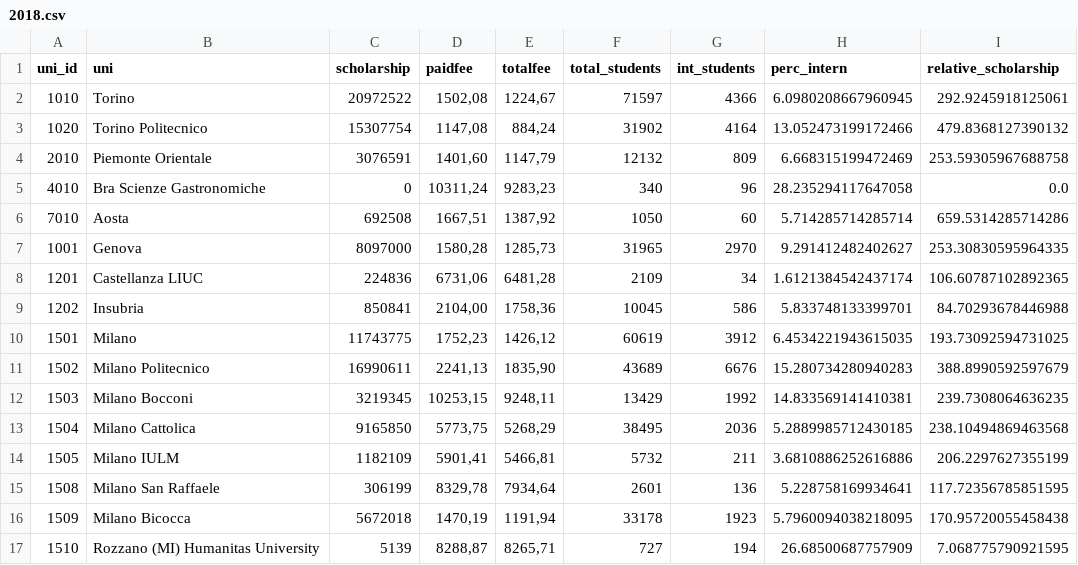
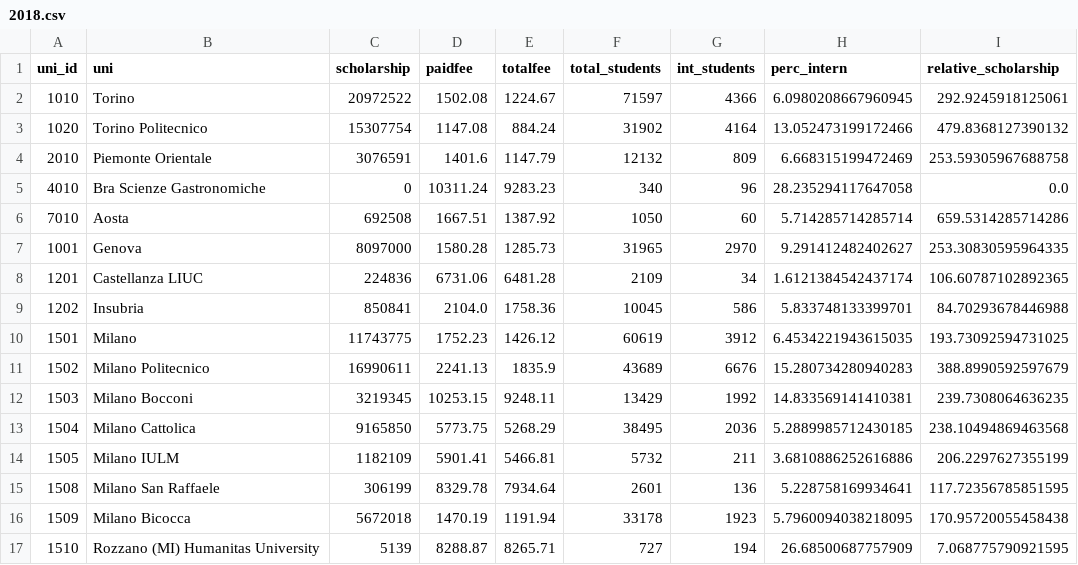
Before and after one commit to ManueleVeggi/initinere, a CSV file: data/output/2018.csv, drawn as a sheet; only a part is shown; the diff covers the shown part only.

```diff
--- a/data/output/2018.csv
+++ b/data/output/2018.csv
@@ -1,17 +1,17 @@
 uni_id,uni,scholarship,paidfee,totalfee,total_students,int_students,perc_intern,relative_scholarship
-1010,Torino,20972522,"1502,08","1224,67",71597,4366,6.0980208667960945,292.9245918125061
-1020,Torino Politecnico,15307754,"1147,08","884,24",31902,4164,13.052473199172466,479.8368127390132
-2010,Piemonte Orientale,3076591,"1401,60","1147,79",12132,809,6.668315199472469,253.59305967688758
-4010,Bra Scienze Gastronomiche,0,"10311,24","9283,23",340,96,28.235294117647058,0.0
-7010,Aosta,692508,"1667,51","1387,92",1050,60,5.714285714285714,659.5314285714286
-1001,Genova,8097000,"1580,28","1285,73",31965,2970,9.291412482402627,253.30830595964335
-1201,Castellanza LIUC,224836,"6731,06","6481,28",2109,34,1.6121384542437174,106.60787102892365
-1202,Insubria,850841,"2104,00","1758,36",10045,586,5.833748133399701,84.70293678446988
-1501,Milano,11743775,"1752,23","1426,12",60619,3912,6.4534221943615035,193.73092594731025
-1502,Milano Politecnico,16990611,"2241,13","1835,90",43689,6676,15.280734280940283,388.8990592597679
-1503,Milano Bocconi,3219345,"10253,15","9248,11",13429,1992,14.833569141410381,239.7308064636235
-1504,Milano Cattolica,9165850,"5773,75","5268,29",38495,2036,5.2889985712430185,238.10494869463568
-1505,Milano IULM,1182109,"5901,41","5466,81",5732,211,3.6810886252616886,206.2297627355199
-1508,Milano San Raffaele,306199,"8329,78","7934,64",2601,136,5.228758169934641,117.72356785851595
-1509,Milano Bicocca,5672018,"1470,19","1191,94",33178,1923,5.7960094038218095,170.95720055458438
-1510,Rozzano (MI) Humanitas University,5139,"8288,87","8265,71",727,194,26.68500687757909,7.068775790921595
+1010,Torino,20972522,1502.08,1224.67,71597,4366,6.0980208667960945,292.9245918125061
+1020,Torino Politecnico,15307754,1147.08,884.24,31902,4164,13.052473199172466,479.8368127390132
+2010,Piemonte Orientale,3076591,1401.6,1147.79,12132,809,6.668315199472469,253.59305967688758
+4010,Bra Scienze Gastronomiche,0,10311.24,9283.23,340,96,28.235294117647058,0.0
+7010,Aosta,692508,1667.51,1387.92,1050,60,5.714285714285714,659.5314285714286
+1001,Genova,8097000,1580.28,1285.73,31965,2970,9.291412482402627,253.30830595964335
+1201,Castellanza LIUC,224836,6731.06,6481.28,2109,34,1.6121384542437174,106.60787102892365
+1202,Insubria,850841,2104.0,1758.36,10045,586,5.833748133399701,84.70293678446988
+1501,Milano,11743775,1752.23,1426.12,60619,3912,6.4534221943615035,193.73092594731025
+1502,Milano Politecnico,16990611,2241.13,1835.9,43689,6676,15.280734280940283,388.8990592597679
+1503,Milano Bocconi,3219345,10253.15,9248.11,13429,1992,14.833569141410381,239.7308064636235
+1504,Milano Cattolica,9165850,5773.75,5268.29,38495,2036,5.2889985712430185,238.10494869463568
+1505,Milano IULM,1182109,5901.41,5466.81,5732,211,3.6810886252616886,206.2297627355199
+1508,Milano San Raffaele,306199,8329.78,7934.64,2601,136,5.228758169934641,117.72356785851595
+1509,Milano Bicocca,5672018,1470.19,1191.94,33178,1923,5.7960094038218095,170.95720055458438
+1510,Rozzano (MI) Humanitas University,5139,8288.87,8265.71,727,194,26.68500687757909,7.068775790921595
```
Also changed, not shown: 130 edited cells elsewhere in this file, data/output/2016.csv, data/output/2017.csv, 3 other files.
